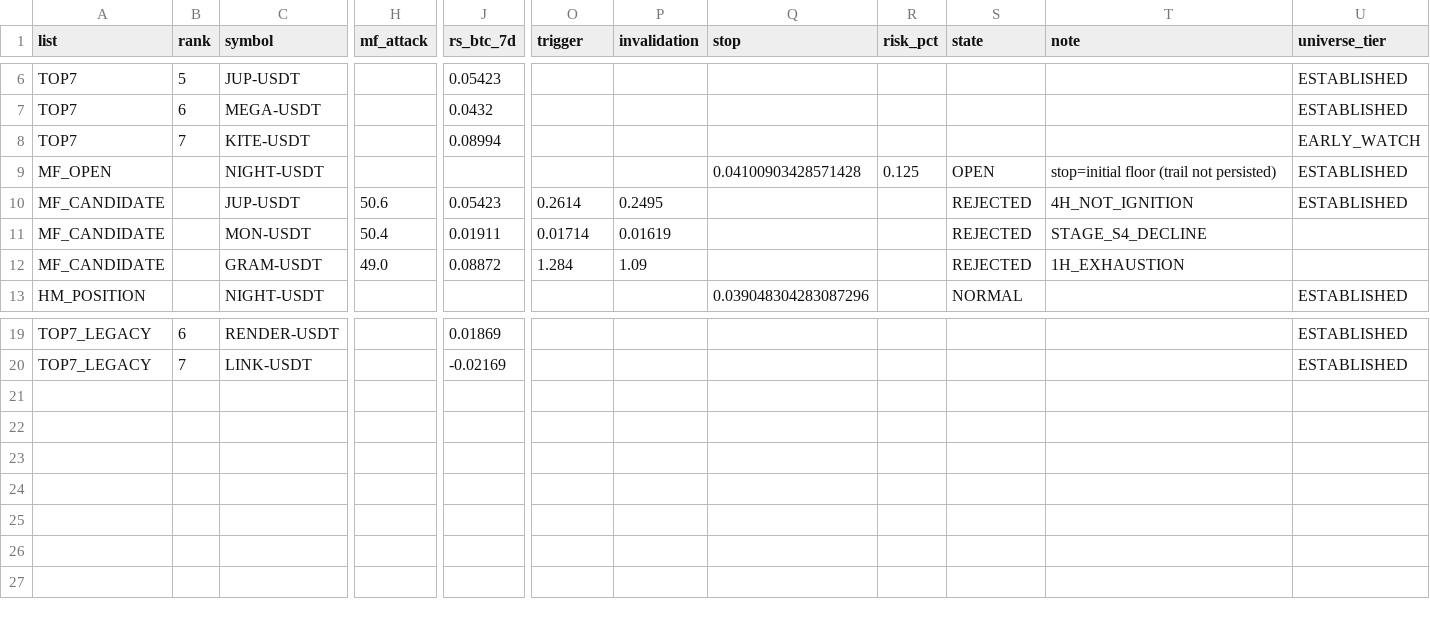
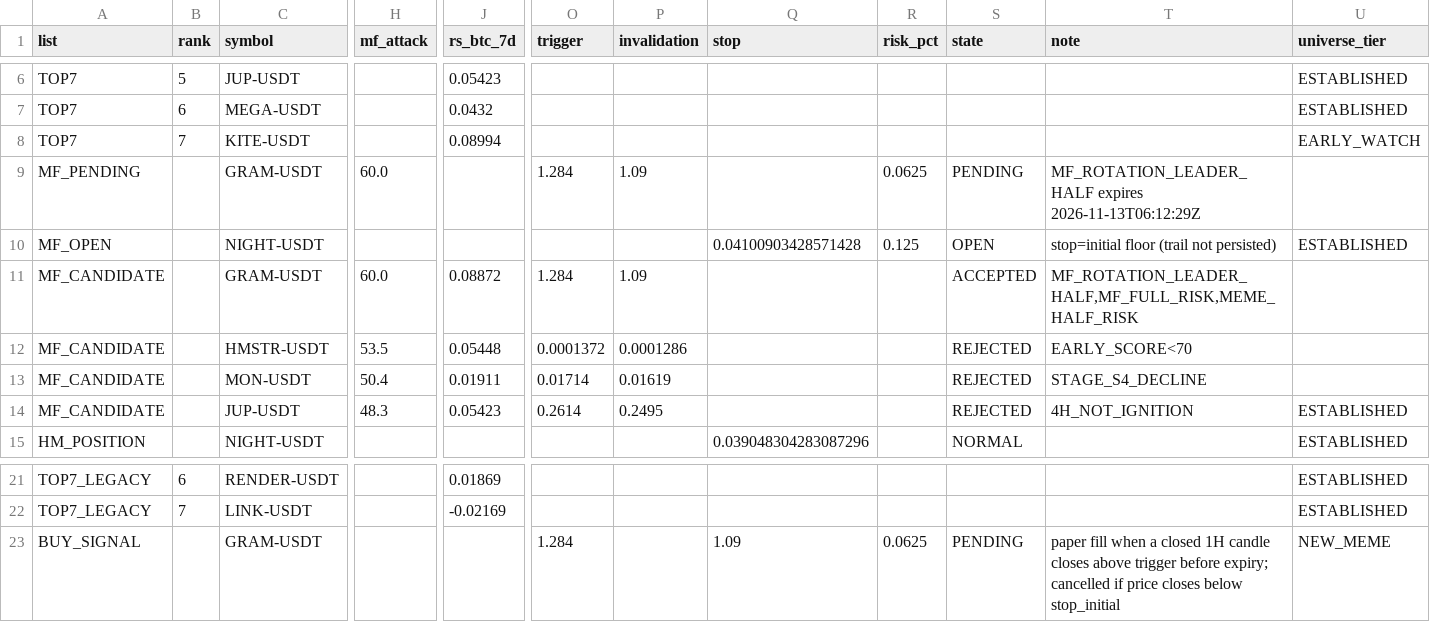
Before and after one commit to fu5202ture-beep/cqs-dashboard, a CSV file: signals.csv, drawn as a sheet; only a part is shown, gaps mark what is left out; removed rows and columns are numbered as before the commit, all else as after; rows hold the shown columns only; the diff names each change by its address in the sheet, - before the commit and + after, or states it on an @@ line.

```diff
--- a/signals.csv
+++ b/signals.csv
+row 9: MF_PENDING |  | GRAM-USDT | 60.0 |  | 1.284 | 1.09 |  | 0.0625 | PENDING | MF_ROTATION_LEADER_HALF expires 2026-11-13T06:12:29Z
-row 10: MF_CANDIDATE |  | JUP-USDT | 50.6 | 0.05423 | 0.2614 | 0.2495 |  |  | REJECTED | 4H_NOT_IGNITION | ESTABLISHED
+row 11: MF_CANDIDATE |  | GRAM-USDT | 60.0 | 0.08872 | 1.284 | 1.09 |  |  | ACCEPTED | MF_ROTATION_LEADER_HALF,MF_FULL_RISK,MEME_HALF_RISK
+row 12: MF_CANDIDATE |  | HMSTR-USDT | 53.5 | 0.05448 | 0.0001372 | 0.0001286 |  |  | REJECTED | EARLY_SCORE<70
-row 12: MF_CANDIDATE |  | GRAM-USDT | 49.0 | 0.08872 | 1.284 | 1.09 |  |  | REJECTED | 1H_EXHAUSTION
+row 14: MF_CANDIDATE |  | JUP-USDT | 48.3 | 0.05423 | 0.2614 | 0.2495 |  |  | REJECTED | 4H_NOT_IGNITION | ESTABLISHED
+row 23: BUY_SIGNAL |  | GRAM-USDT |  |  | 1.284 |  | 1.09 | 0.0625 | PENDING | paper fill when a closed 1H candle closes above trigger before expiry; cancelled if price closes below stop_initial | NEW_MEME
```
Also changed, not shown: 2 other files.
